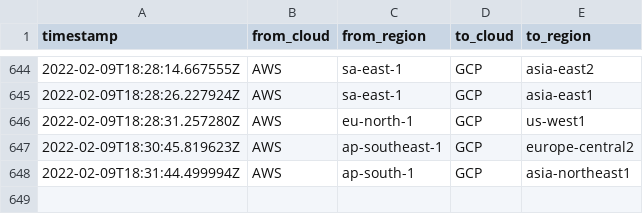
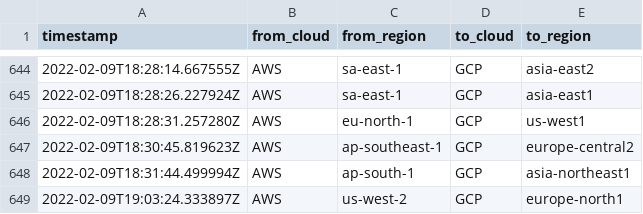
Before and after one commit to doitintl/intercloud-throughput, a CSV file: results_joshua/failed-tests.csv, drawn as a sheet; only a part is shown, gaps mark what is left out.

```diff
--- a/results_joshua/failed-tests.csv
+++ b/results_joshua/failed-tests.csv
@@ -648 +648,2 @@ timestamp,from_cloud,from_region,to_cloud,to_region
 2022-02-09T18:31:44.499994Z,AWS,ap-south-1,GCP,asia-northeast1
+2022-02-09T19:03:24.333897Z,AWS,us-west-2,GCP,europe-north1
```
Also changed, not shown: 2 other files.
